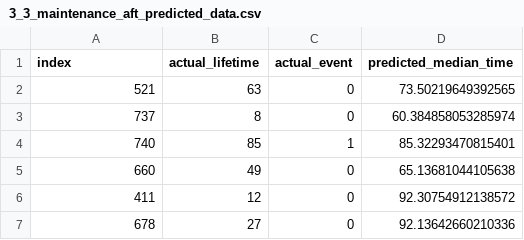
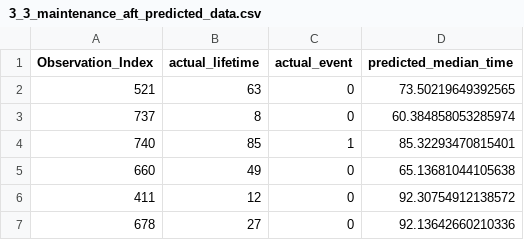
Before and after one commit to lakshmansierra/poc_survival_prediction, a CSV file: 02-maintenance-Survival/3_3_maintenance_aft_predicted_data/3_3_maintenance_aft_predicted_data.csv, drawn as a sheet; only a part is shown.

```diff
--- a/02-maintenance-Survival/3_3_maintenance_aft_predicted_data/3_3_maintenance_aft_predicted_data.csv
+++ b/02-maintenance-Survival/3_3_maintenance_aft_predicted_data/3_3_maintenance_aft_predicted_data.csv
@@ -1,2 +1,2 @@
-index,actual_lifetime,actual_event,predicted_median_time
+Observation_Index,actual_lifetime,actual_event,predicted_median_time
 521,63,0,73.50219649392565
```
Also changed, not shown: 02-maintenance-Survival/3_4_maintenance_aft_metrics_data/3_4_maintenance_aft_metrics_data.csv, 1 other file.
